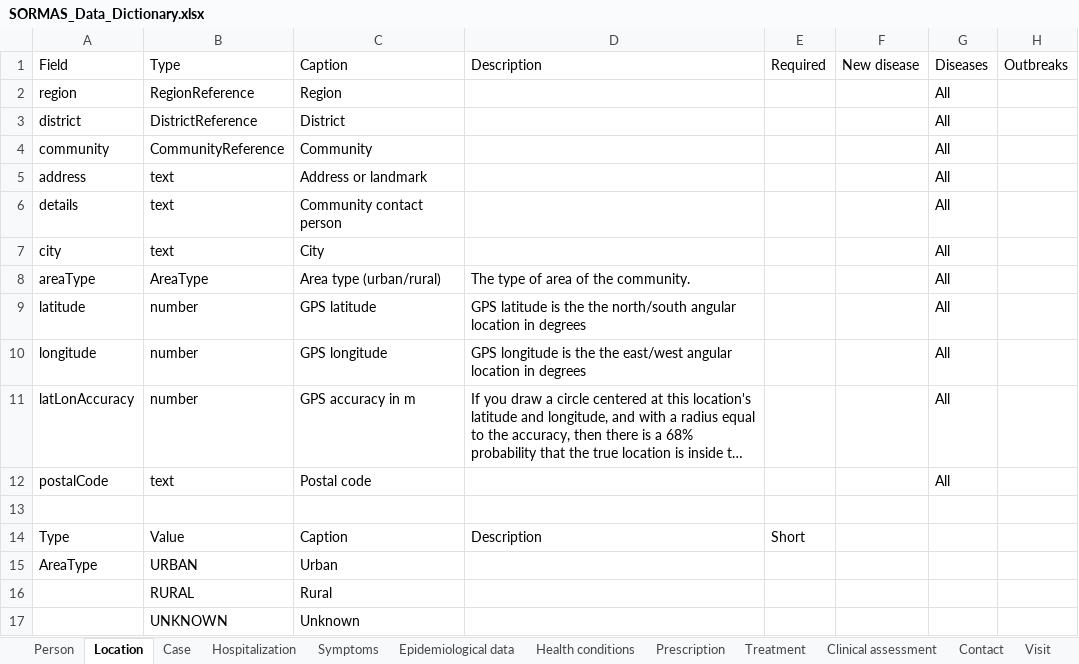
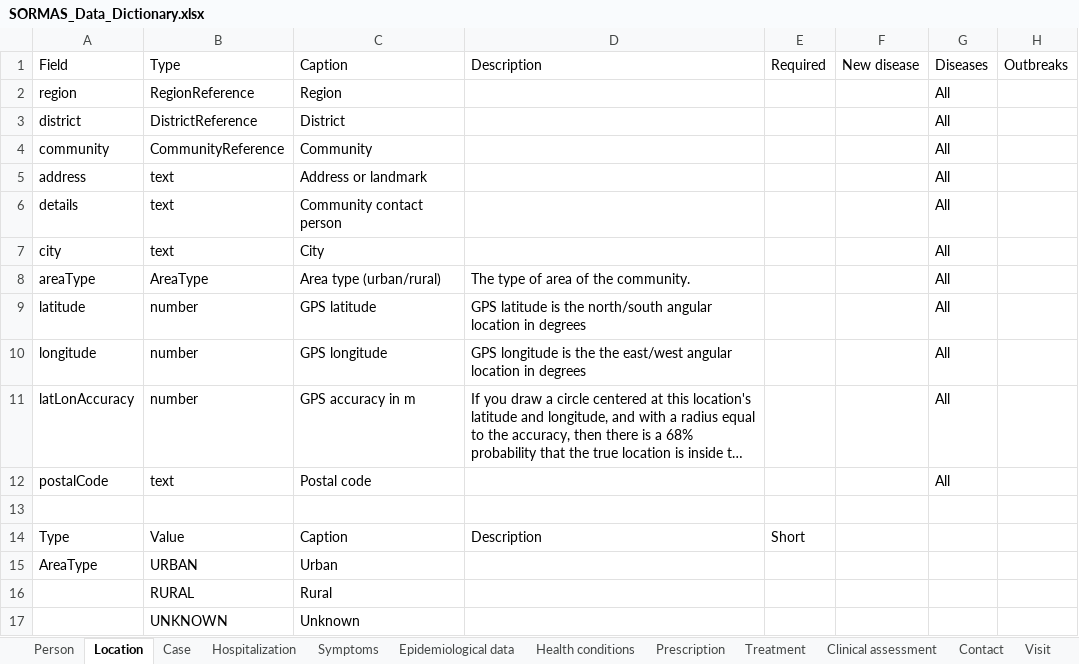
Before and after one commit to SORMAS-Foundation/SORMAS-Project, an Excel workbook: sormas-api/src/main/resources/doc/SORMAS_Data_Dictionary.xlsx, sheet Location, drawn as a sheet; long unchanged cells end in …; values as stored, in another font and other column widths than the file's, no borders; table styles not drawn; the diff names each change by its address in the sheet, - before the commit and + after, or states it on an @@ line.

```diff
--- a/sormas-api/src/main/resources/doc/SORMAS_Data_Dictionary.xlsx (sheet Location)
+++ b/sormas-api/src/main/resources/doc/SORMAS_Data_Dictionary.xlsx (sheet Location)
-D9: …is the the north/south angular…
+D9: …is the north/south angular…
```
Also changed, not shown: sheet Contact, sheet User, sormas-api/src/main/resources/doc/SORMAS_User_Rights.xlsx.
